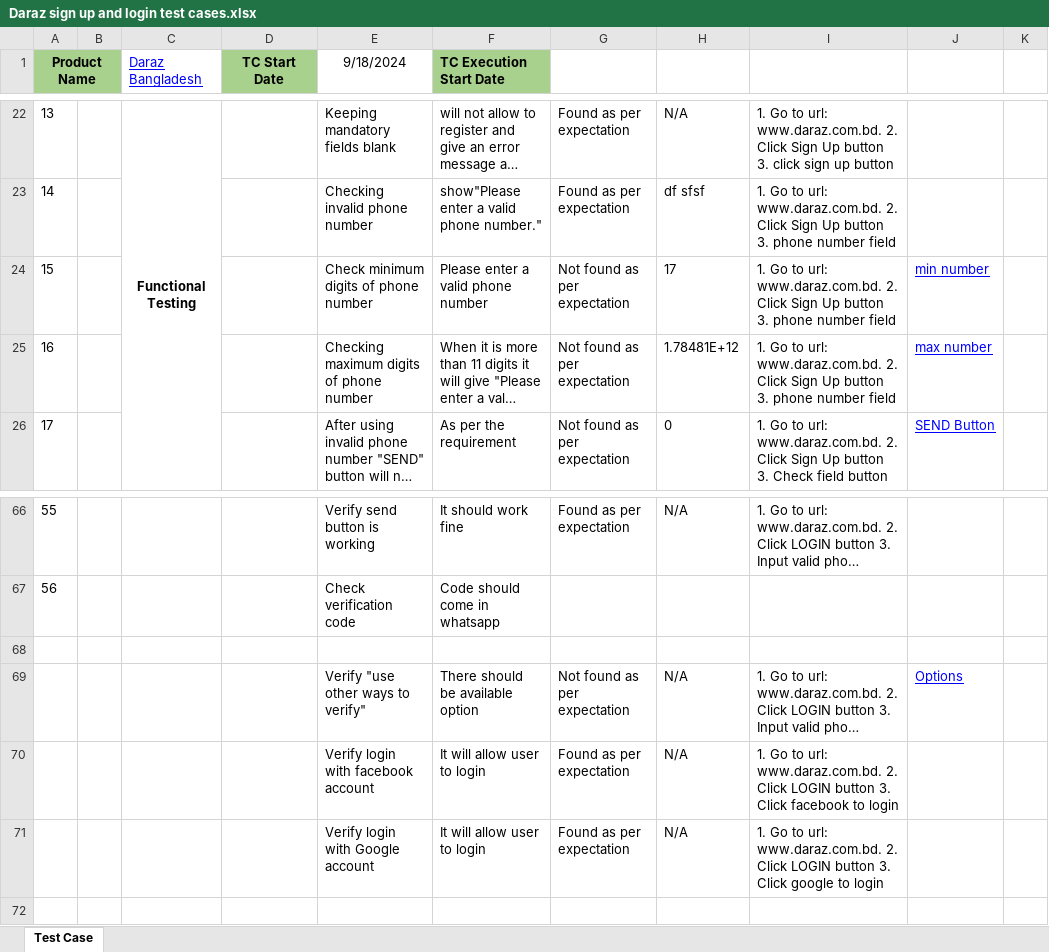
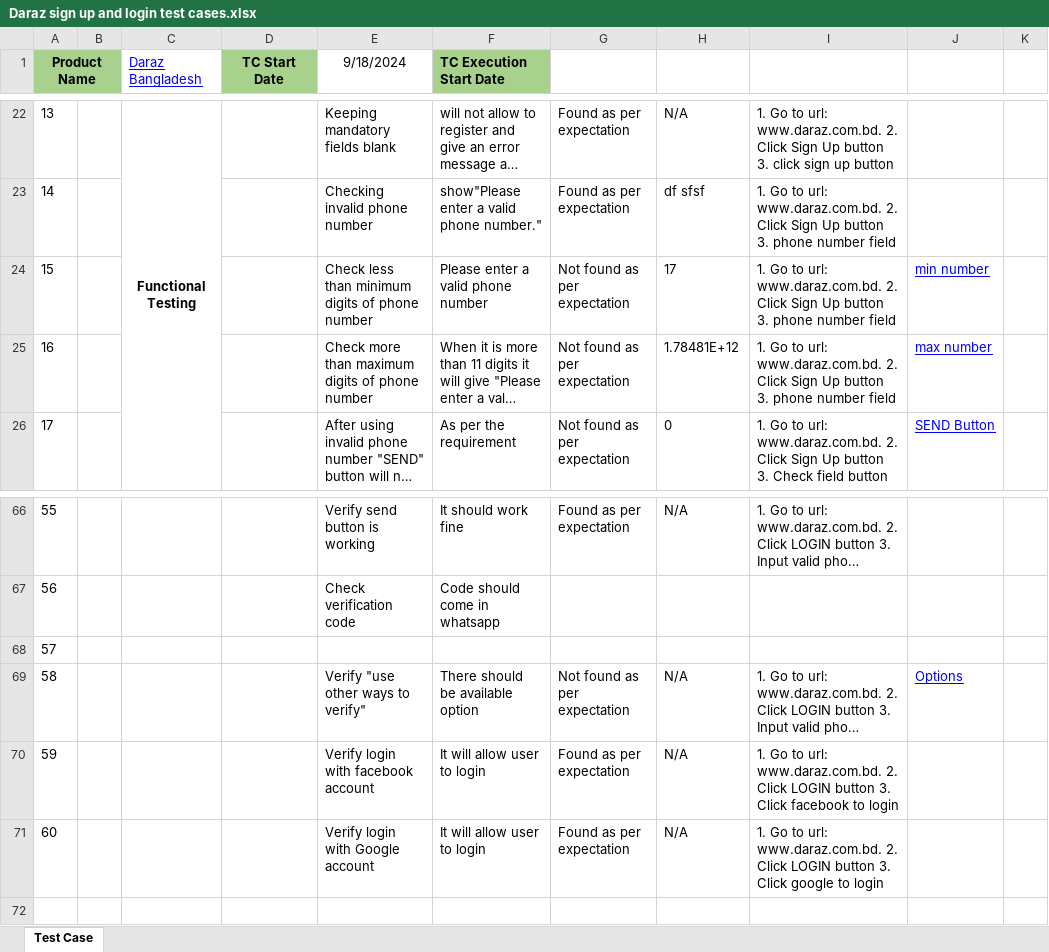
Before and after one commit to Tawfiqul242/Manual-Testing-Project-Daraz-SignUp-and-Login, an Excel workbook: Daraz sign up and login test cases.xlsx, sheet Test Case, drawn as a sheet; only a part is shown, gaps mark what is left out; long unchanged cells end in …; values as stored, in another font and other column widths than the file's, no borders; conditional formats not drawn; the diff names each change by its address in the sheet, - before the commit and + after, or states it on an @@ line.

```diff
--- a/Daraz sign up and login test cases.xlsx (sheet Test Case)
+++ b/Daraz sign up and login test cases.xlsx (sheet Test Case)
-E24 (9/18/2024): Check minimum digits of phone number
+E24 (9/18/2024): Check less than minimum digits of phone number
-E25 (9/18/2024): Checking maximum digits of phone number
+E25 (9/18/2024): Check more than maximum digits of phone number
-A68 (Product Name): (empty)
+A68 (Product Name): 57
-A69 (Product Name): (empty)
+A69 (Product Name): 58
-A70 (Product Name): (empty)
+A70 (Product Name): 59
-A71 (Product Name): (empty)
+A71 (Product Name): 60
```
Also changed, not shown: Bug report on singn up and login.xlsx, 1 other file.
